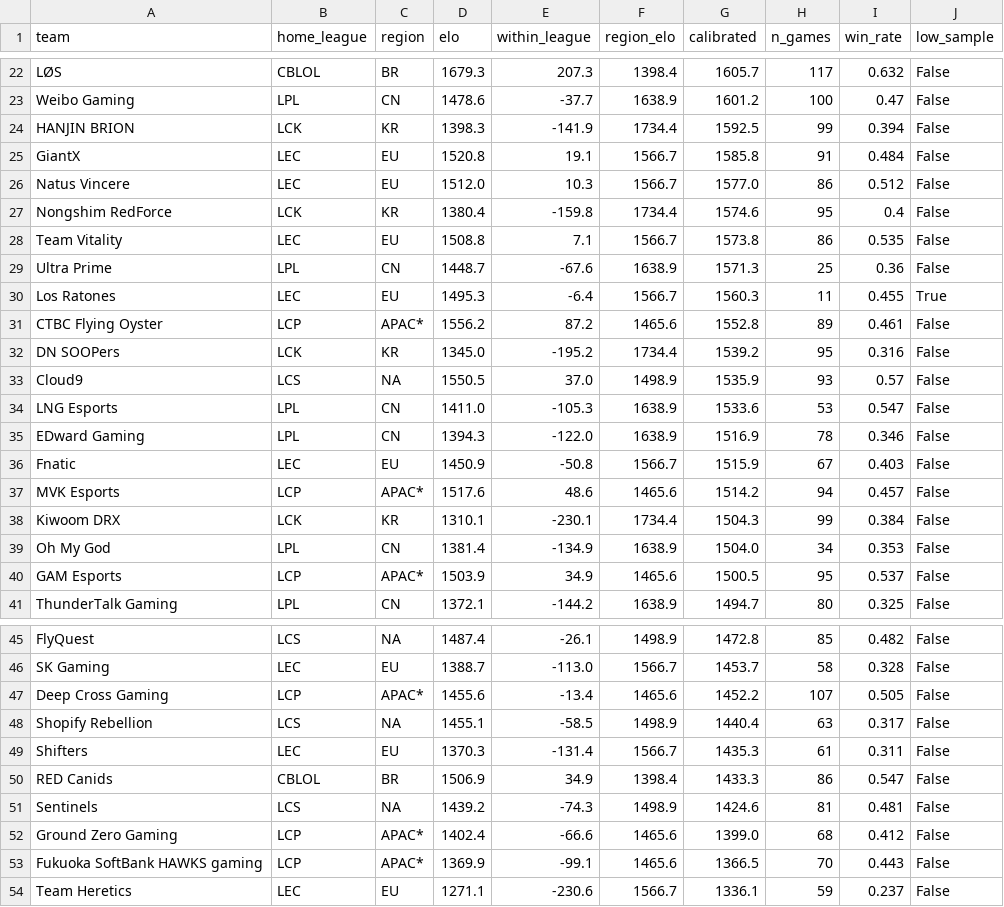
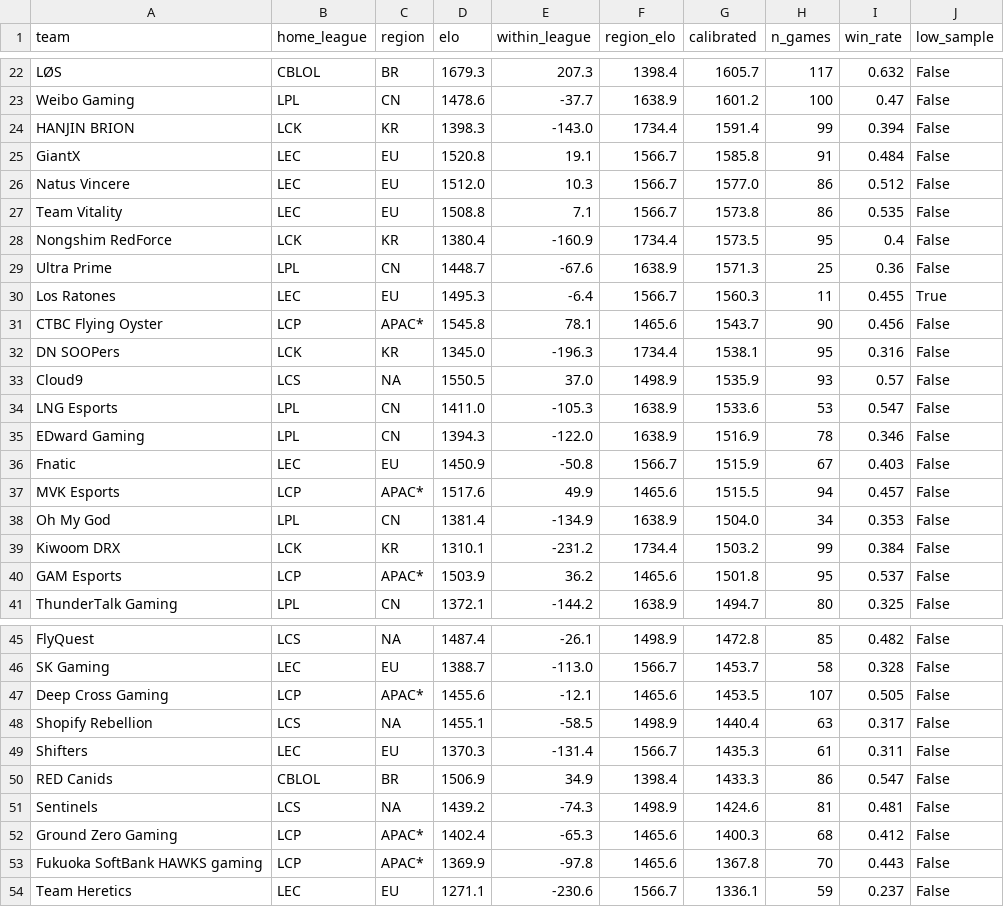
Before and after one commit to zackaids/league-predictor, a CSV file: data/processed/2026_calibrated_ratings.csv, drawn as a sheet; only a part is shown, gaps mark what is left out; the diff covers the shown part only.

```diff
--- a/data/processed/2026_calibrated_ratings.csv
+++ b/data/processed/2026_calibrated_ratings.csv
@@ -23,11 +23,11 @@ LØS,CBLOL,BR,1679.3,207.3,1398.4,1605.7,117,0.632,False
 Weibo Gaming,LPL,CN,1478.6,-37.7,1638.9,1601.2,100,0.47,False
-HANJIN BRION,LCK,KR,1398.3,-141.9,1734.4,1592.5,99,0.394,False
+HANJIN BRION,LCK,KR,1398.3,-143.0,1734.4,1591.4,99,0.394,False
 GiantX,LEC,EU,1520.8,19.1,1566.7,1585.8,91,0.484,False
 Natus Vincere,LEC,EU,1512.0,10.3,1566.7,1577.0,86,0.512,False
-Nongshim RedForce,LCK,KR,1380.4,-159.8,1734.4,1574.6,95,0.4,False
 Team Vitality,LEC,EU,1508.8,7.1,1566.7,1573.8,86,0.535,False
+Nongshim RedForce,LCK,KR,1380.4,-160.9,1734.4,1573.5,95,0.4,False
 Ultra Prime,LPL,CN,1448.7,-67.6,1638.9,1571.3,25,0.36,False
 Los Ratones,LEC,EU,1495.3,-6.4,1566.7,1560.3,11,0.455,True
-CTBC Flying Oyster,LCP,APAC*,1556.2,87.2,1465.6,1552.8,89,0.461,False
-DN SOOPers,LCK,KR,1345.0,-195.2,1734.4,1539.2,95,0.316,False
+CTBC Flying Oyster,LCP,APAC*,1545.8,78.1,1465.6,1543.7,90,0.456,False
+DN SOOPers,LCK,KR,1345.0,-196.3,1734.4,1538.1,95,0.316,False
 Cloud9,LCS,NA,1550.5,37.0,1498.9,1535.9,93,0.57,False
@@ -36,6 +36,6 @@ EDward Gaming,LPL,CN,1394.3,-122.0,1638.9,1516.9,78,0.346,False
 Fnatic,LEC,EU,1450.9,-50.8,1566.7,1515.9,67,0.403,False
-MVK Esports,LCP,APAC*,1517.6,48.6,1465.6,1514.2,94,0.457,False
-Kiwoom DRX,LCK,KR,1310.1,-230.1,1734.4,1504.3,99,0.384,False
+MVK Esports,LCP,APAC*,1517.6,49.9,1465.6,1515.5,94,0.457,False
 Oh My God,LPL,CN,1381.4,-134.9,1638.9,1504.0,34,0.353,False
-GAM Esports,LCP,APAC*,1503.9,34.9,1465.6,1500.5,95,0.537,False
+Kiwoom DRX,LCK,KR,1310.1,-231.2,1734.4,1503.2,99,0.384,False
+GAM Esports,LCP,APAC*,1503.9,36.2,1465.6,1501.8,95,0.537,False
 ThunderTalk Gaming,LPL,CN,1372.1,-144.2,1638.9,1494.7,80,0.325,False
@@ -46,3 +46,3 @@ FlyQuest,LCS,NA,1487.4,-26.1,1498.9,1472.8,85,0.482,False
 SK Gaming,LEC,EU,1388.7,-113.0,1566.7,1453.7,58,0.328,False
-Deep Cross Gaming,LCP,APAC*,1455.6,-13.4,1465.6,1452.2,107,0.505,False
+Deep Cross Gaming,LCP,APAC*,1455.6,-12.1,1465.6,1453.5,107,0.505,False
 Shopify Rebellion,LCS,NA,1455.1,-58.5,1498.9,1440.4,63,0.317,False
@@ -51,4 +51,4 @@ RED Canids,CBLOL,BR,1506.9,34.9,1398.4,1433.3,86,0.547,False
 Sentinels,LCS,NA,1439.2,-74.3,1498.9,1424.6,81,0.481,False
-Ground Zero Gaming,LCP,APAC*,1402.4,-66.6,1465.6,1399.0,68,0.412,False
-Fukuoka SoftBank HAWKS gaming,LCP,APAC*,1369.9,-99.1,1465.6,1366.5,70,0.443,False
+Ground Zero Gaming,LCP,APAC*,1402.4,-65.3,1465.6,1400.3,68,0.412,False
+Fukuoka SoftBank HAWKS gaming,LCP,APAC*,1369.9,-97.8,1465.6,1367.8,70,0.443,False
 Team Heretics,LEC,EU,1271.1,-230.6,1566.7,1336.1,59,0.237,False
```
Also changed, not shown: 19 edited cells elsewhere in this file, data/processed/2026_playin_field.csv, data/processed/2026_series.csv, 10 other files.
